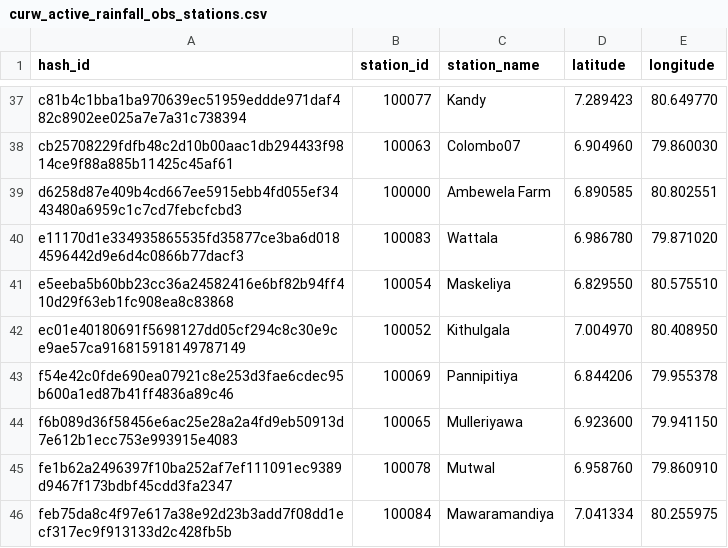
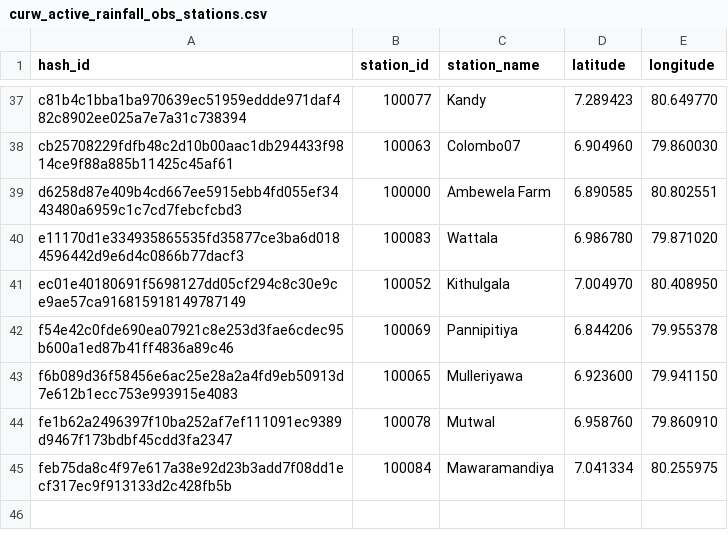
Before and after one commit to CUrW-SL/curw_sim_db_utils, a CSV file: grids/obs_stations/rainfall/curw_active_rainfall_obs_stations.csv, drawn as a sheet; only a part is shown, gaps mark what is left out; the diff names each change by its address in the sheet, - before the commit and + after, or states it on an @@ line.

Commit message:
update grid maps

```diff
--- a/grids/obs_stations/rainfall/curw_active_rainfall_obs_stations.csv
+++ b/grids/obs_stations/rainfall/curw_active_rainfall_obs_stations.csv
-row 41: e5eeba5b60bb23cc36a24582416e6bf82b94ff410d29f63eb1fc908ea8c83868 | 100054 | Maskeliya | 6.829550 | 80.575510
```
Also changed, not shown: grid_maps/obs_stations/rainfall/MDPA_obs_d03_stations_mapping.csv.
